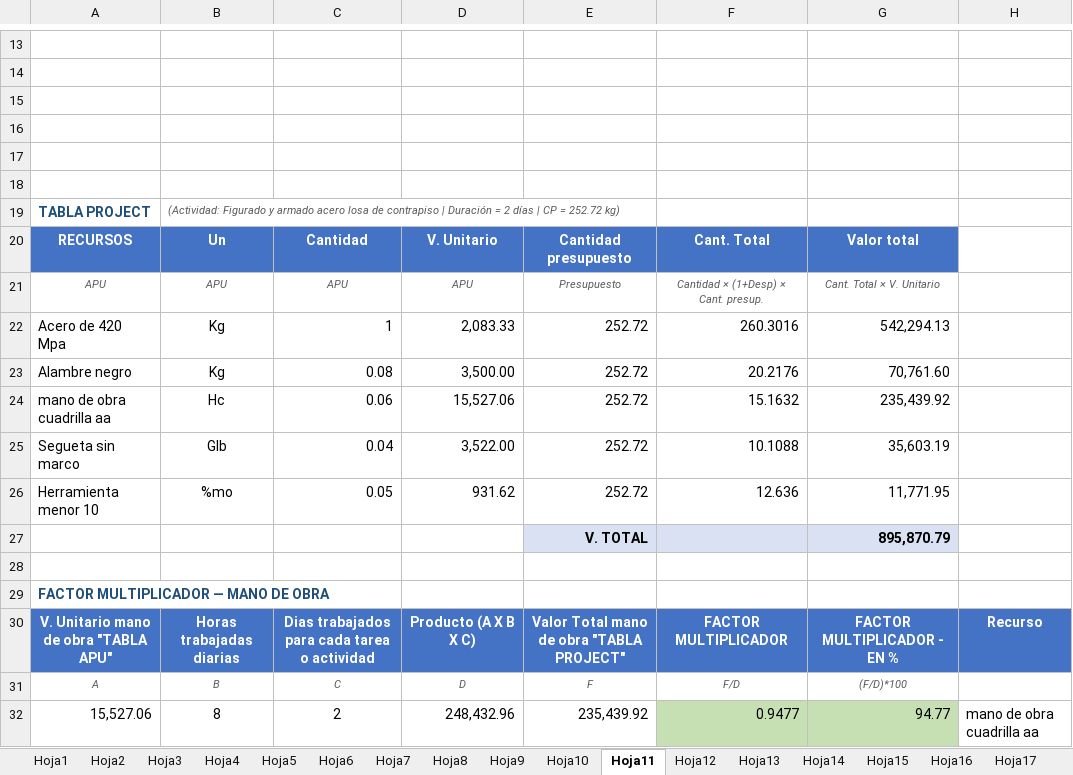
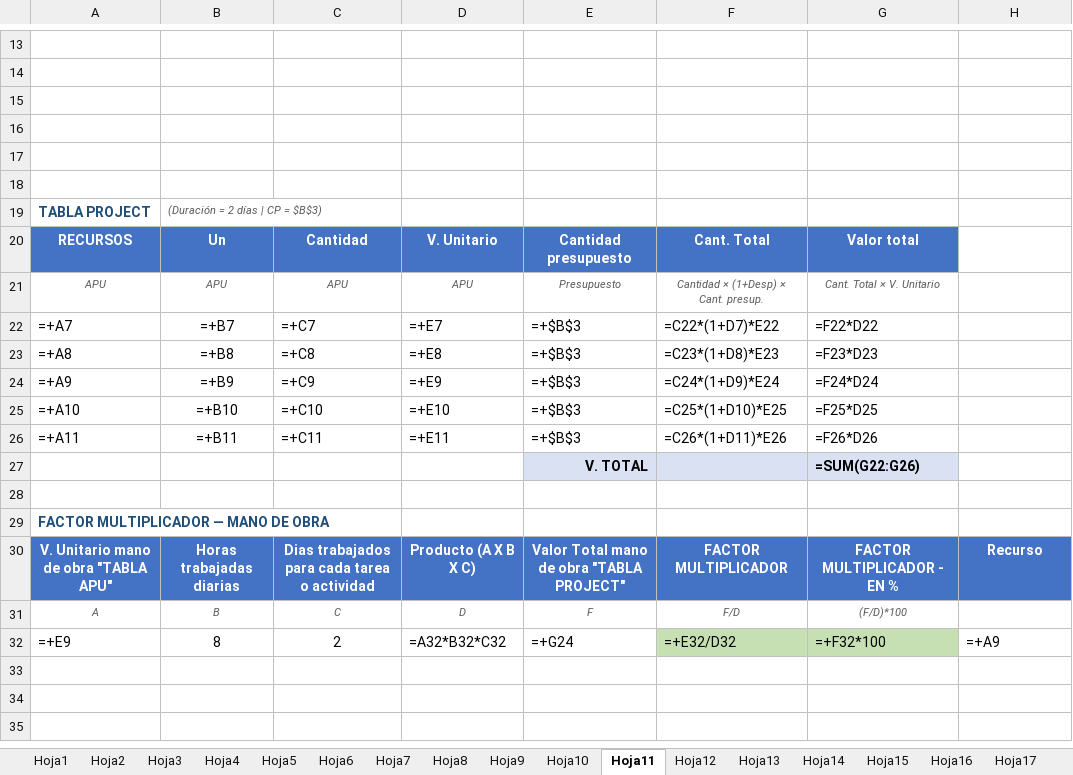
Before and after one commit to saospinap-bit/mi-sistema-de-vida, an Excel workbook: Proyectos/FORMATO - FACTOR MULTIPLICADOR Y APU - RESUELTO.xlsx, sheet Hoja11, drawn as a sheet; only a part is shown, gaps mark what is left out; values as stored, in another font and other column widths than the file's, no borders; formulas without a stored value are shown as written; removed rows and columns are numbered as before the commit, all else as after; the diff names each change by its address in the sheet, - before the commit and + after, or states it on an @@ line.

Commit message:
Tablas TABLA PROJECT y FACTOR MULTIPLICADOR programadas con formulas (igual que Hoja1 de referencia)

```diff
--- a/Proyectos/FORMATO - FACTOR MULTIPLICADOR Y APU - RESUELTO.xlsx (sheet Hoja11)
+++ b/Proyectos/FORMATO - FACTOR MULTIPLICADOR Y APU - RESUELTO.xlsx (sheet Hoja11)
-B19: (Actividad: Figurado y armado acero losa de contrapiso | Duración = 2 días | CP = 252.72 kg)
+B19: (Duración = 2 días | CP = $B$3)
-row 22: Acero de 420 Mpa | Kg | 1 | 2,083.33 | 252.72 | 260.3016 | 542,294.13
-row 23: Alambre negro | Kg | 0.08 | 3,500.00 | 252.72 | 20.2176 | 70,761.60
-row 24: mano de obra cuadrilla aa | Hc | 0.06 | 15,527.06 | 252.72 | 15.1632 | 235,439.92
-row 25: Segueta sin marco | Glb | 0.04 | 3,522.00 | 252.72 | 10.1088 | 35,603.19
-row 26: Herramienta menor 10 | %mo | 0.05 | 931.62 | 252.72 | 12.636 | 11,771.95
-row 27:  |  |  |  | V. TOTAL |  | 895,870.79
+row 22: =+A7 | =+B7 | =+C7 | =+E7 | =+$B$3 | =C22*(1+D7)*E22 | =F22*D22
+row 23: =+A8 | =+B8 | =+C8 | =+E8 | =+$B$3 | =C23*(1+D8)*E23 | =F23*D23
+row 24: =+A9 | =+B9 | =+C9 | =+E9 | =+$B$3 | =C24*(1+D9)*E24 | =F24*D24
+row 25: =+A10 | =+B10 | =+C10 | =+E10 | =+$B$3 | =C25*(1+D10)*E25 | =F25*D25
+row 26: =+A11 | =+B11 | =+C11 | =+E11 | =+$B$3 | =C26*(1+D11)*E26 | =F26*D26
+row 27:  |  |  |  | V. TOTAL |  | =SUM(G22:G26)
-row 32: 15,527.06 | 8 | 2 | 248,432.96 | 235,439.92 | 0.9477 | 94.77 | mano de obra cuadrilla aa
+row 32: =+E9 | 8 | 2 | =A32*B32*C32 | =+G24 | =+E32/D32 | =+F32*100 | =+A9
```
Also changed, not shown: sheet Hoja15, sheet Hoja18, sheet Hoja16, sheet Hoja17, sheet Hoja8, sheet Hoja13, 11 more sheets.
